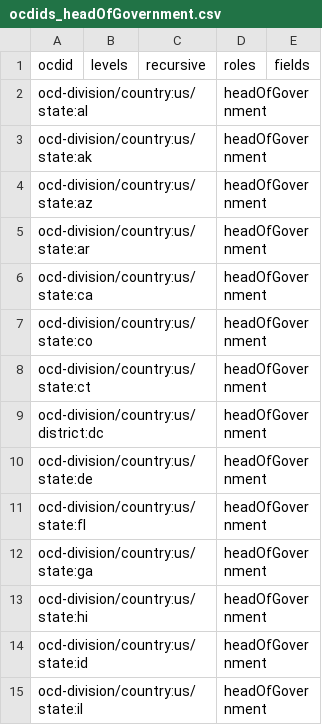
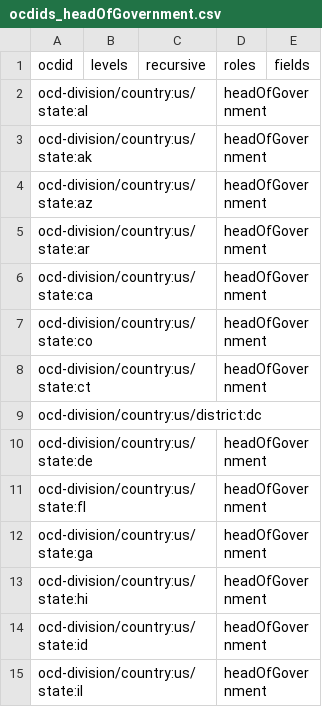
Before and after one commit to j-ro/congress-forms-data, a CSV file: ocdids_headOfGovernment.csv, drawn as a sheet; only a part is shown.

```diff
--- a/ocdids_headOfGovernment.csv
+++ b/ocdids_headOfGovernment.csv
@@ -8,3 +8,3 @@ ocd-division/country:us/state:co,,,headOfGovernment,
 ocd-division/country:us/state:ct,,,headOfGovernment,
-ocd-division/country:us/district:dc,,,headOfGovernment,
+ocd-division/country:us/district:dc
 ocd-division/country:us/state:de,,,headOfGovernment,
```
Also changed, not shown: 2 other files.
